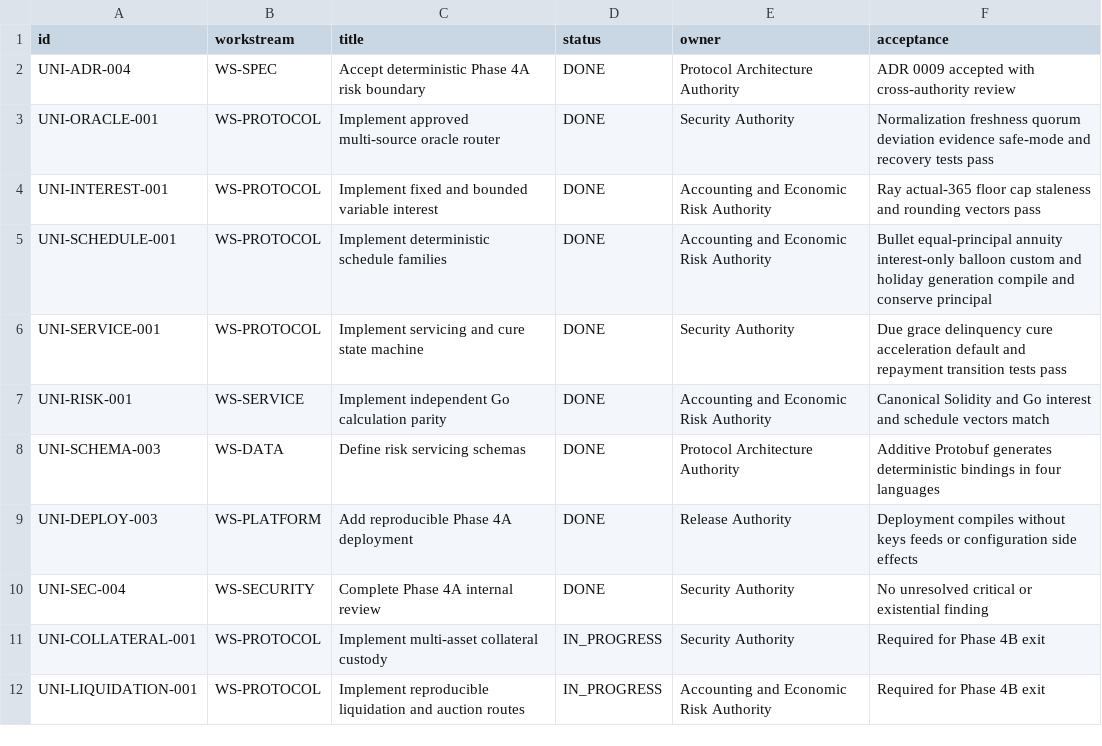
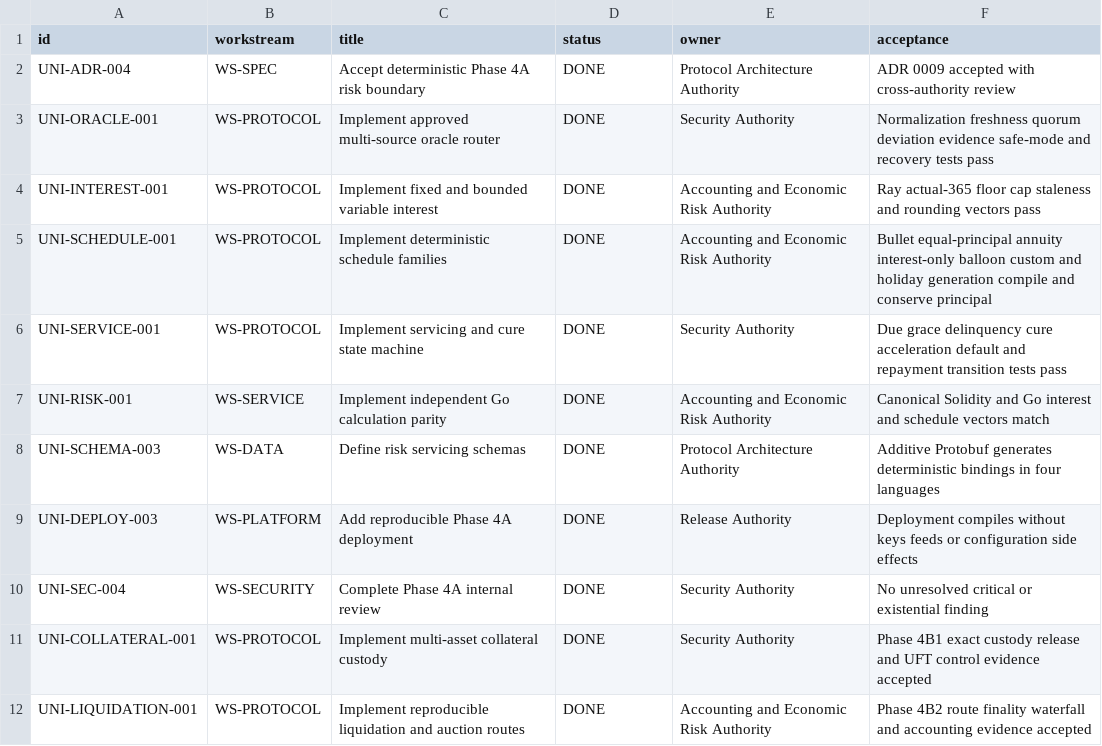
Before and after one commit to JAPHARYROMAN/UNIFIED, a CSV file: docs/backlog/phase-4a.csv, drawn as a sheet.

Commit message:
docs(review): close phase 4 engineering exit (#18)

```diff
--- a/docs/backlog/phase-4a.csv
+++ b/docs/backlog/phase-4a.csv
@@ -10,3 +10,3 @@ UNI-DEPLOY-003,WS-PLATFORM,Add reproducible Phase 4A deployment,DONE,Release Aut
 UNI-SEC-004,WS-SECURITY,Complete Phase 4A internal review,DONE,Security Authority,No unresolved critical or existential finding
-UNI-COLLATERAL-001,WS-PROTOCOL,Implement multi-asset collateral custody,IN_PROGRESS,Security Authority,Required for Phase 4B exit
-UNI-LIQUIDATION-001,WS-PROTOCOL,Implement reproducible liquidation and auction routes,IN_PROGRESS,Accounting and Economic Risk Authority,Required for Phase 4B exit
+UNI-COLLATERAL-001,WS-PROTOCOL,Implement multi-asset collateral custody,DONE,Security Authority,Phase 4B1 exact custody release and UFT control evidence accepted
+UNI-LIQUIDATION-001,WS-PROTOCOL,Implement reproducible liquidation and auction routes,DONE,Accounting and Economic Risk Authority,Phase 4B2 route finality waterfall and accounting evidence accepted
```
Also changed, not shown: 2 other files.
